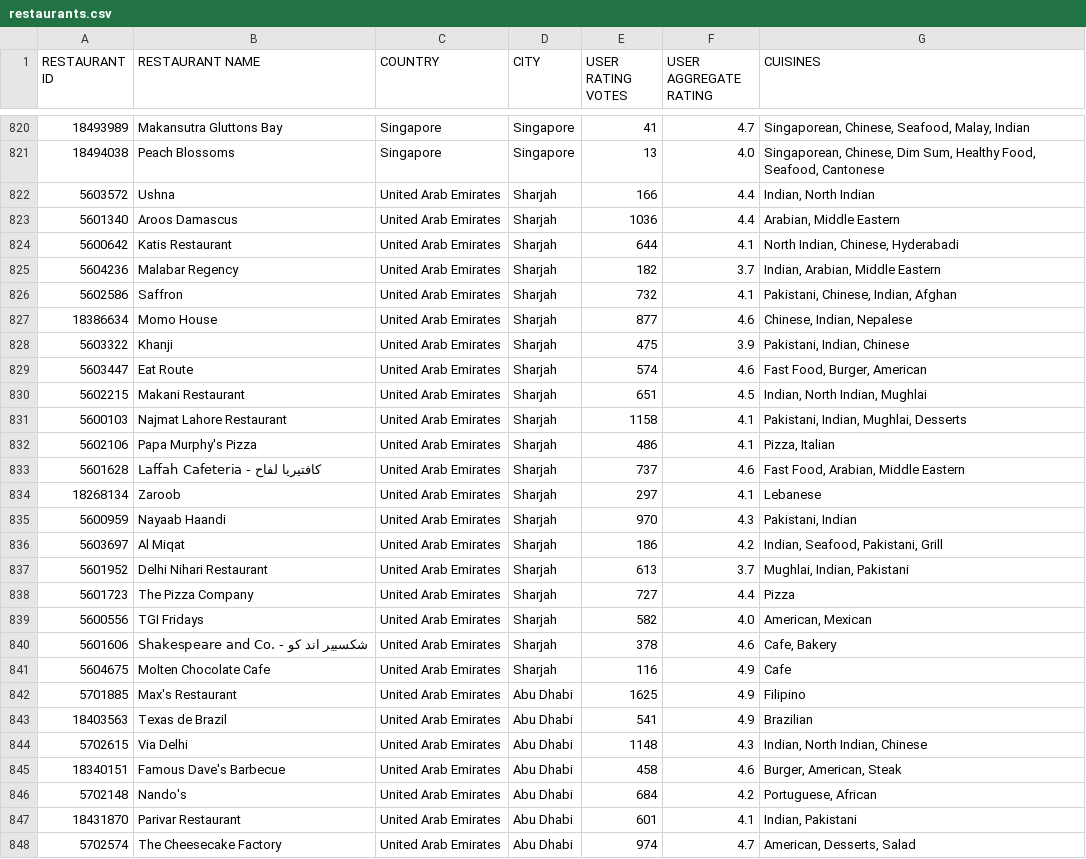
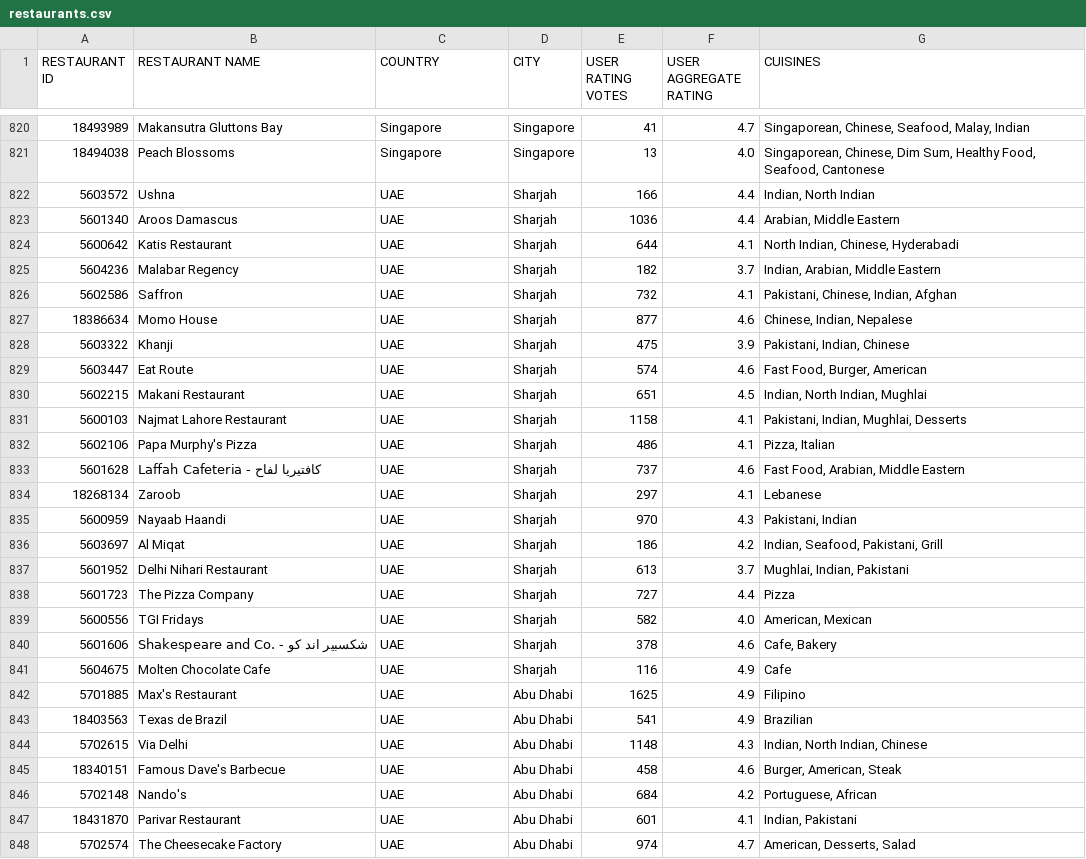
Before and after one commit to ogaycray/restaurant-ratings, a CSV file: restaurants.csv, drawn as a sheet; only a part is shown, gaps mark what is left out; the diff covers the shown part only.

Commit message:
updated using country codes

```diff
--- a/restaurants.csv
+++ b/restaurants.csv
@@ -821,28 +821,28 @@ RESTAURANT ID,RESTAURANT NAME,COUNTRY,CITY,USER RATING VOTES,USER AGGREGATE RATI
 18494038,Peach Blossoms,Singapore,Singapore,13,4.0,"Singaporean, Chinese, Dim Sum, Healthy Food, Seafood, Cantonese"
-5603572,Ushna, United Arab Emirates,Sharjah,166,4.4,"Indian, North Indian"
-5601340,Aroos Damascus, United Arab Emirates,Sharjah,1036,4.4,"Arabian, Middle Eastern"
-5600642,Katis Restaurant, United Arab Emirates,Sharjah,644,4.1,"North Indian, Chinese, Hyderabadi"
-5604236,Malabar Regency, United Arab Emirates,Sharjah,182,3.7,"Indian, Arabian, Middle Eastern"
-5602586,Saffron, United Arab Emirates,Sharjah,732,4.1,"Pakistani, Chinese, Indian, Afghan"
-18386634,Momo House, United Arab Emirates,Sharjah,877,4.6,"Chinese, Indian, Nepalese"
-5603322,Khanji, United Arab Emirates,Sharjah,475,3.9,"Pakistani, Indian, Chinese"
-5603447,Eat Route, United Arab Emirates,Sharjah,574,4.6,"Fast Food, Burger, American"
-5602215,Makani Restaurant, United Arab Emirates,Sharjah,651,4.5,"Indian, North Indian, Mughlai"
-5600103,Najmat Lahore Restaurant, United Arab Emirates,Sharjah,1158,4.1,"Pakistani, Indian, Mughlai, Desserts"
-5602106,Papa Murphy's Pizza, United Arab Emirates,Sharjah,486,4.1,"Pizza, Italian"
-5601628,Laffah Cafeteria - كافتيريا لفاح, United Arab Emirates,Sharjah,737,4.6,"Fast Food, Arabian, Middle Eastern"
-18268134,Zaroob, United Arab Emirates,Sharjah,297,4.1,Lebanese
-5600959,Nayaab Haandi, United Arab Emirates,Sharjah,970,4.3,"Pakistani, Indian"
-5603697,Al Miqat, United Arab Emirates,Sharjah,186,4.2,"Indian, Seafood, Pakistani, Grill"
-5601952,Delhi Nihari Restaurant, United Arab Emirates,Sharjah,613,3.7,"Mughlai, Indian, Pakistani"
-5601723,The Pizza Company, United Arab Emirates,Sharjah,727,4.4,Pizza
-5600556,TGI Fridays, United Arab Emirates,Sharjah,582,4.0,"American, Mexican"
-5601606,Shakespeare and Co. - شكسبير اند كو, United Arab Emirates,Sharjah,378,4.6,"Cafe, Bakery"
-5604675,Molten Chocolate Cafe, United Arab Emirates,Sharjah,116,4.9,Cafe
-5701885,Max's Restaurant, United Arab Emirates,Abu Dhabi,1625,4.9,Filipino
-18403563,Texas de Brazil, United Arab Emirates,Abu Dhabi,541,4.9,Brazilian
-5702615,Via Delhi, United Arab Emirates,Abu Dhabi,1148,4.3,"Indian, North Indian, Chinese"
-18340151,Famous Dave's Barbecue, United Arab Emirates,Abu Dhabi,458,4.6,"Burger, American, Steak"
-5702148,Nando's, United Arab Emirates,Abu Dhabi,684,4.2,"Portuguese, African"
-18431870,Parivar Restaurant, United Arab Emirates,Abu Dhabi,601,4.1,"Indian, Pakistani"
-5702574,The Cheesecake Factory, United Arab Emirates,Abu Dhabi,974,4.7,"American, Desserts, Salad"
+5603572,Ushna,UAE,Sharjah,166,4.4,"Indian, North Indian"
+5601340,Aroos Damascus,UAE,Sharjah,1036,4.4,"Arabian, Middle Eastern"
+5600642,Katis Restaurant,UAE,Sharjah,644,4.1,"North Indian, Chinese, Hyderabadi"
+5604236,Malabar Regency,UAE,Sharjah,182,3.7,"Indian, Arabian, Middle Eastern"
+5602586,Saffron,UAE,Sharjah,732,4.1,"Pakistani, Chinese, Indian, Afghan"
+18386634,Momo House,UAE,Sharjah,877,4.6,"Chinese, Indian, Nepalese"
+5603322,Khanji,UAE,Sharjah,475,3.9,"Pakistani, Indian, Chinese"
+5603447,Eat Route,UAE,Sharjah,574,4.6,"Fast Food, Burger, American"
+5602215,Makani Restaurant,UAE,Sharjah,651,4.5,"Indian, North Indian, Mughlai"
+5600103,Najmat Lahore Restaurant,UAE,Sharjah,1158,4.1,"Pakistani, Indian, Mughlai, Desserts"
+5602106,Papa Murphy's Pizza,UAE,Sharjah,486,4.1,"Pizza, Italian"
+5601628,Laffah Cafeteria - كافتيريا لفاح,UAE,Sharjah,737,4.6,"Fast Food, Arabian, Middle Eastern"
+18268134,Zaroob,UAE,Sharjah,297,4.1,Lebanese
+5600959,Nayaab Haandi,UAE,Sharjah,970,4.3,"Pakistani, Indian"
+5603697,Al Miqat,UAE,Sharjah,186,4.2,"Indian, Seafood, Pakistani, Grill"
+5601952,Delhi Nihari Restaurant,UAE,Sharjah,613,3.7,"Mughlai, Indian, Pakistani"
+5601723,The Pizza Company,UAE,Sharjah,727,4.4,Pizza
+5600556,TGI Fridays,UAE,Sharjah,582,4.0,"American, Mexican"
+5601606,Shakespeare and Co. - شكسبير اند كو,UAE,Sharjah,378,4.6,"Cafe, Bakery"
+5604675,Molten Chocolate Cafe,UAE,Sharjah,116,4.9,Cafe
+5701885,Max's Restaurant,UAE,Abu Dhabi,1625,4.9,Filipino
+18403563,Texas de Brazil,UAE,Abu Dhabi,541,4.9,Brazilian
+5702615,Via Delhi,UAE,Abu Dhabi,1148,4.3,"Indian, North Indian, Chinese"
+18340151,Famous Dave's Barbecue,UAE,Abu Dhabi,458,4.6,"Burger, American, Steak"
+5702148,Nando's,UAE,Abu Dhabi,684,4.2,"Portuguese, African"
+18431870,Parivar Restaurant,UAE,Abu Dhabi,601,4.1,"Indian, Pakistani"
+5702574,The Cheesecake Factory,UAE,Abu Dhabi,974,4.7,"American, Desserts, Salad"
```
Also changed, not shown: 73 edited cells elsewhere in this file, 2 other files.
